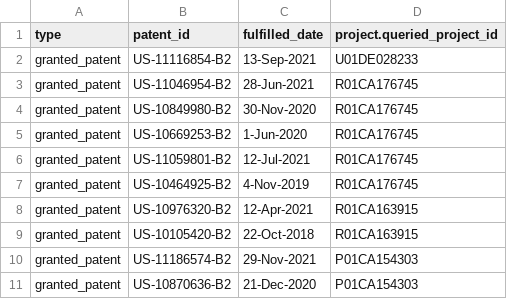
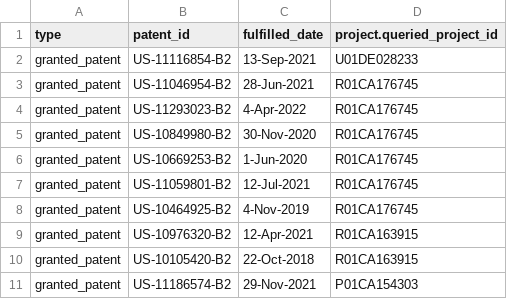
Before and after one commit to CBIIT/INS-ETL, a TSV file: data/patent_grant.tsv, drawn as a sheet; only a part is shown; the shorter side is filled out with more unchanged rows; the diff names each change by its address in the sheet, - before the commit and + after, or states it on an @@ line.

```diff
--- a/data/patent_grant.tsv
+++ b/data/patent_grant.tsv
+row 4: granted_patent | US-11293023-B2 | 4-Apr-2022 | R01CA176745
```
Also changed, not shown: data/geo.tsv, data/sra.tsv.
